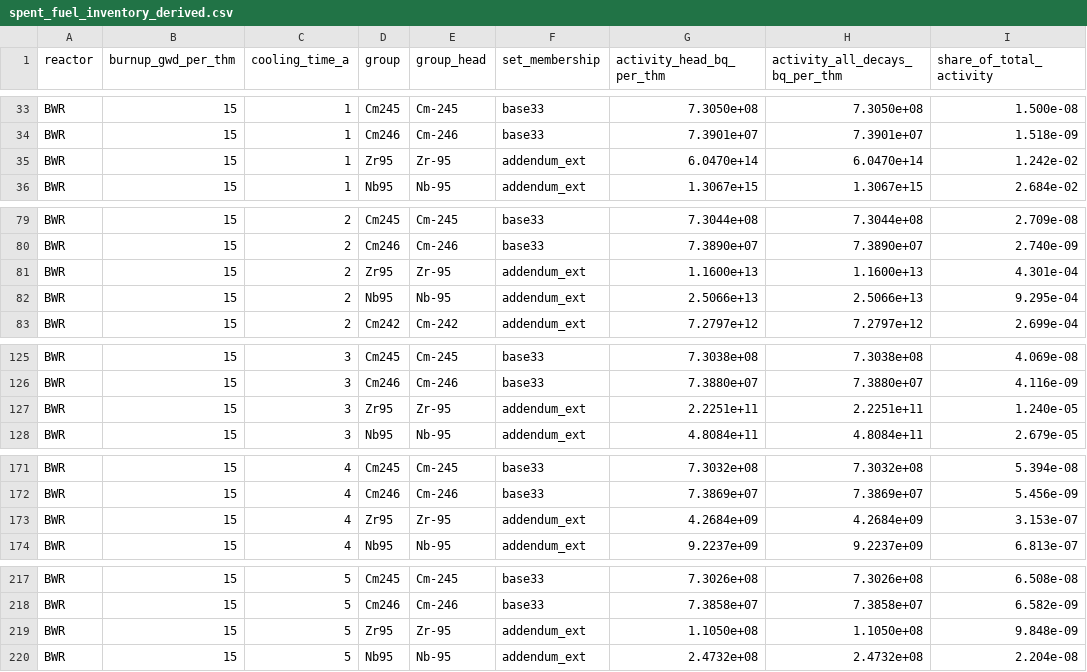
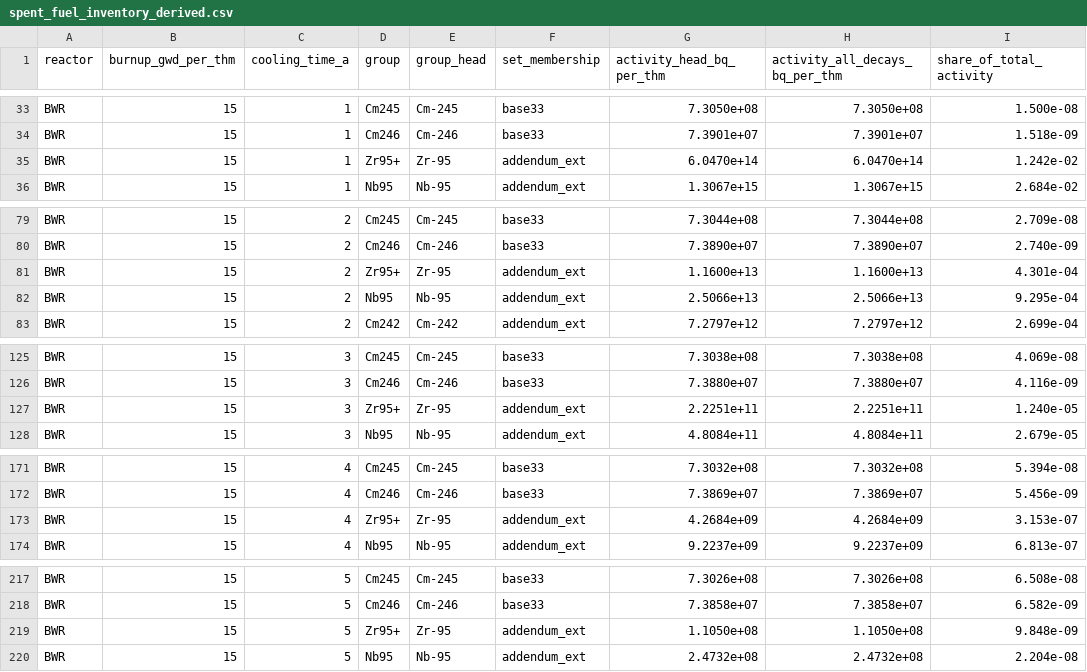
Before and after one commit to StevenAston/radiopassive, a CSV file: research/nuclear/spent_fuel_inventory_derived.csv, drawn as a sheet; only a part is shown, gaps mark what is left out; the diff covers the shown part only; the diff names each change by its address in the sheet, - before the commit and + after, or states it on an @@ line.

```diff
--- a/research/nuclear/spent_fuel_inventory_derived.csv
+++ b/research/nuclear/spent_fuel_inventory_derived.csv
-D35 (group): Zr95
+D35 (group): Zr95+
-D81 (group): Zr95
+D81 (group): Zr95+
-D127 (group): Zr95
+D127 (group): Zr95+
-D173 (group): Zr95
+D173 (group): Zr95+
-D219 (group): Zr95
+D219 (group): Zr95+
```
Also changed, not shown: 67 edited cells elsewhere in this file, 6 other files.
